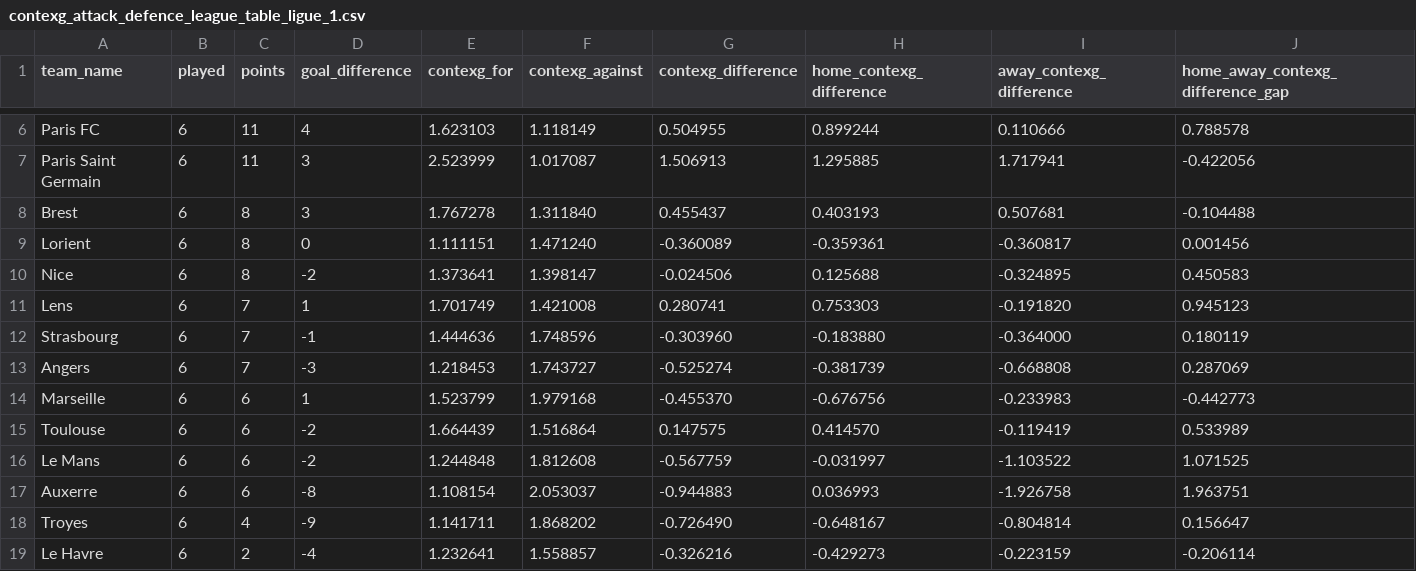
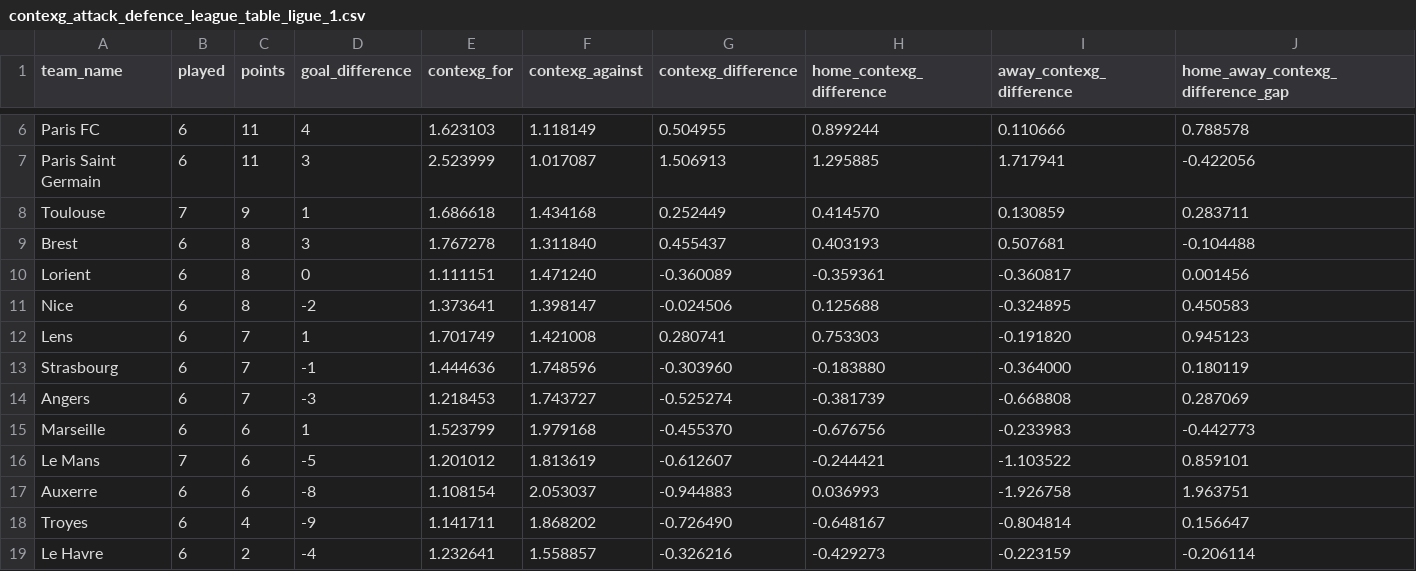
Before and after one commit to johnknightstats/johnknightstats.github.io, a CSV file: dashboards/contexg-league-tables/contexg_attack_defence_league_table_ligue_1.csv, drawn as a sheet; only a part is shown, gaps mark what is left out.

Commit message:
Remove FotMob dashboards and refresh contexG dashboard

```diff
--- a/dashboards/contexg-league-tables/contexg_attack_defence_league_table_ligue_1.csv
+++ b/dashboards/contexg-league-tables/contexg_attack_defence_league_table_ligue_1.csv
@@ -7,2 +7,3 @@ Paris FC,6,11,4,1.623103,1.118149,0.504955,0.899244,0.110666,0.788578
 Paris Saint Germain,6,11,3,2.523999,1.017087,1.506913,1.295885,1.717941,-0.422056
+Toulouse,7,9,1,1.686618,1.434168,0.252449,0.414570,0.130859,0.283711
 Brest,6,8,3,1.767278,1.311840,0.455437,0.403193,0.507681,-0.104488
@@ -14,4 +15,3 @@ Angers,6,7,-3,1.218453,1.743727,-0.525274,-0.381739,-0.668808,0.287069
 Marseille,6,6,1,1.523799,1.979168,-0.455370,-0.676756,-0.233983,-0.442773
-Toulouse,6,6,-2,1.664439,1.516864,0.147575,0.414570,-0.119419,0.533989
-Le Mans,6,6,-2,1.244848,1.812608,-0.567759,-0.031997,-1.103522,1.071525
+Le Mans,7,6,-5,1.201012,1.813619,-0.612607,-0.244421,-1.103522,0.859101
 Auxerre,6,6,-8,1.108154,2.053037,-0.944883,0.036993,-1.926758,1.963751
```
Also changed, not shown: dashboards/contexg-league-tables/contexg_attack_defence_league_table_bundesliga.csv, dashboards/contexg-league-tables/contexg_attack_defence_league_table_la_liga.csv, 4 other files.
